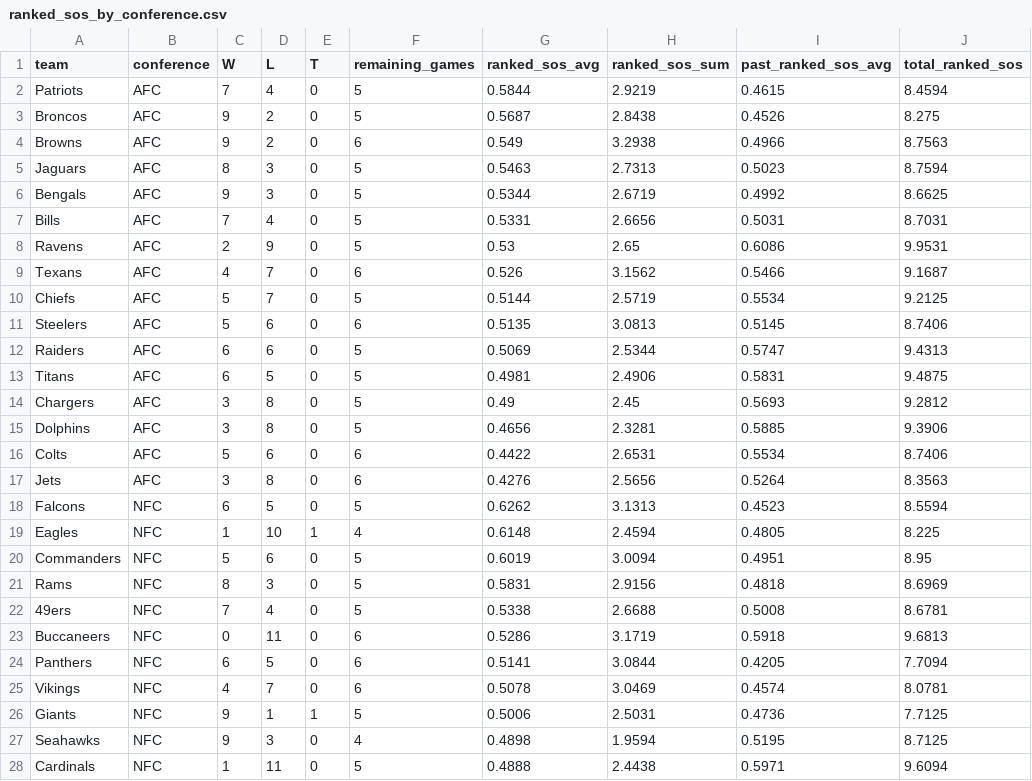
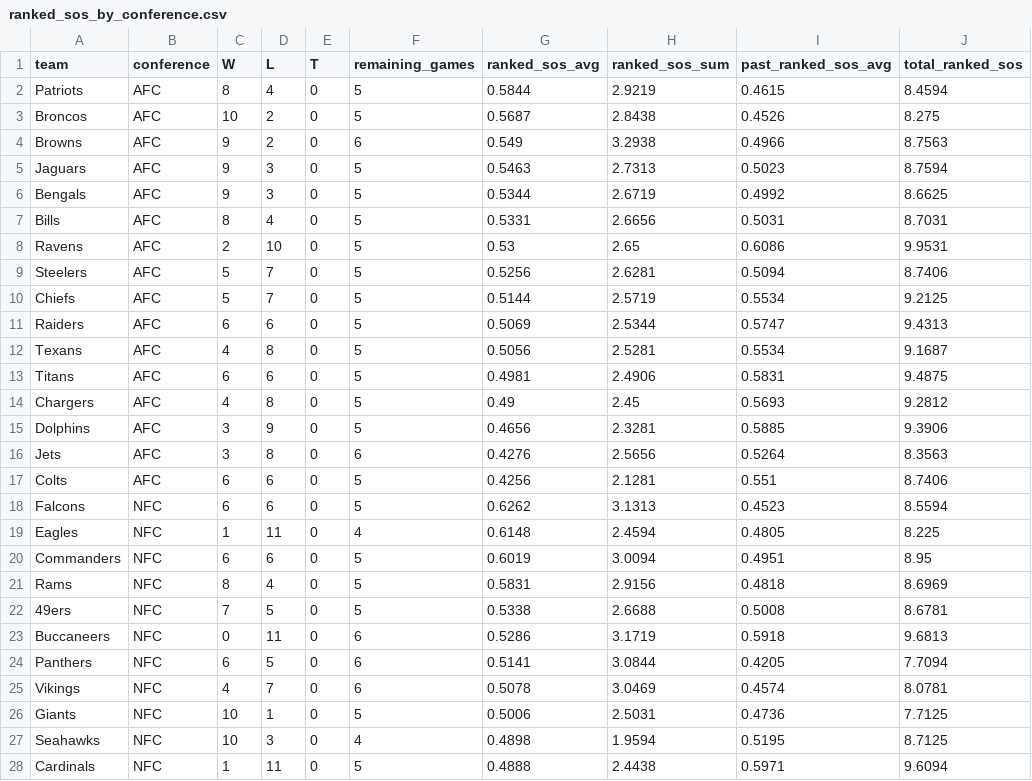
Before and after one commit to lespauI/mega_league, a CSV file: output/ranked_sos_by_conference.csv, drawn as a sheet; only a part is shown; the diff covers the shown part only.

```diff
--- a/output/ranked_sos_by_conference.csv
+++ b/output/ranked_sos_by_conference.csv
@@ -1,23 +1,23 @@
 team,conference,W,L,T,remaining_games,ranked_sos_avg,ranked_sos_sum,past_ranked_sos_avg,total_ranked_sos
-Patriots,AFC,7,4,0,5,0.5844,2.9219,0.4615,8.4594
-Broncos,AFC,9,2,0,5,0.5687,2.8438,0.4526,8.275
+Patriots,AFC,8,4,0,5,0.5844,2.9219,0.4615,8.4594
+Broncos,AFC,10,2,0,5,0.5687,2.8438,0.4526,8.275
 Browns,AFC,9,2,0,6,0.549,3.2938,0.4966,8.7563
-Jaguars,AFC,8,3,0,5,0.5463,2.7313,0.5023,8.7594
+Jaguars,AFC,9,3,0,5,0.5463,2.7313,0.5023,8.7594
 Bengals,AFC,9,3,0,5,0.5344,2.6719,0.4992,8.6625
-Bills,AFC,7,4,0,5,0.5331,2.6656,0.5031,8.7031
-Ravens,AFC,2,9,0,5,0.53,2.65,0.6086,9.9531
-Texans,AFC,4,7,0,6,0.526,3.1562,0.5466,9.1687
+Bills,AFC,8,4,0,5,0.5331,2.6656,0.5031,8.7031
+Ravens,AFC,2,10,0,5,0.53,2.65,0.6086,9.9531
+Steelers,AFC,5,7,0,5,0.5256,2.6281,0.5094,8.7406
 Chiefs,AFC,5,7,0,5,0.5144,2.5719,0.5534,9.2125
-Steelers,AFC,5,6,0,6,0.5135,3.0813,0.5145,8.7406
 Raiders,AFC,6,6,0,5,0.5069,2.5344,0.5747,9.4313
-Titans,AFC,6,5,0,5,0.4981,2.4906,0.5831,9.4875
-Chargers,AFC,3,8,0,5,0.49,2.45,0.5693,9.2812
-Dolphins,AFC,3,8,0,5,0.4656,2.3281,0.5885,9.3906
-Colts,AFC,5,6,0,6,0.4422,2.6531,0.5534,8.7406
+Texans,AFC,4,8,0,5,0.5056,2.5281,0.5534,9.1687
+Titans,AFC,6,6,0,5,0.4981,2.4906,0.5831,9.4875
+Chargers,AFC,4,8,0,5,0.49,2.45,0.5693,9.2812
+Dolphins,AFC,3,9,0,5,0.4656,2.3281,0.5885,9.3906
 Jets,AFC,3,8,0,6,0.4276,2.5656,0.5264,8.3563
-Falcons,NFC,6,5,0,5,0.6262,3.1313,0.4523,8.5594
-Eagles,NFC,1,10,1,4,0.6148,2.4594,0.4805,8.225
-Commanders,NFC,5,6,0,5,0.6019,3.0094,0.4951,8.95
-Rams,NFC,8,3,0,5,0.5831,2.9156,0.4818,8.6969
-49ers,NFC,7,4,0,5,0.5338,2.6688,0.5008,8.6781
+Colts,AFC,6,6,0,5,0.4256,2.1281,0.551,8.7406
+Falcons,NFC,6,6,0,5,0.6262,3.1313,0.4523,8.5594
+Eagles,NFC,1,11,0,4,0.6148,2.4594,0.4805,8.225
+Commanders,NFC,6,6,0,5,0.6019,3.0094,0.4951,8.95
+Rams,NFC,8,4,0,5,0.5831,2.9156,0.4818,8.6969
+49ers,NFC,7,5,0,5,0.5338,2.6688,0.5008,8.6781
 Buccaneers,NFC,0,11,0,6,0.5286,3.1719,0.5918,9.6813
@@ -25,4 +25,4 @@ Panthers,NFC,6,5,0,6,0.5141,3.0844,0.4205,7.7094
 Vikings,NFC,4,7,0,6,0.5078,3.0469,0.4574,8.0781
-Giants,NFC,9,1,1,5,0.5006,2.5031,0.4736,7.7125
-Seahawks,NFC,9,3,0,4,0.4898,1.9594,0.5195,8.7125
+Giants,NFC,10,1,0,5,0.5006,2.5031,0.4736,7.7125
+Seahawks,NFC,10,3,0,4,0.4898,1.9594,0.5195,8.7125
 Cardinals,NFC,1,11,0,5,0.4888,2.4438,0.5971,9.6094
```
Also changed, not shown: 1 added row, 1 removed row and 1 edited cell elsewhere in this file, MEGA_games.csv, 9 other files.
